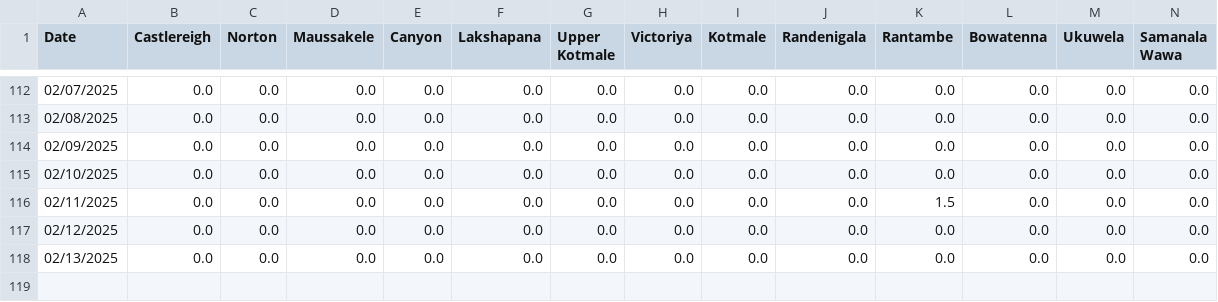
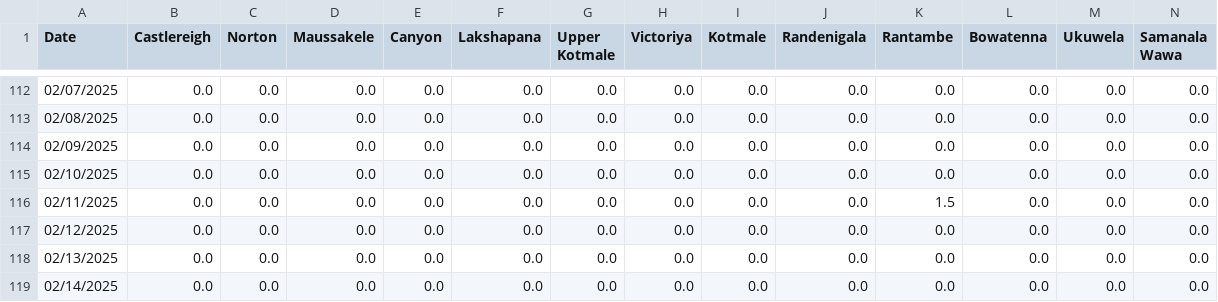
Before and after one commit to Metdata04/download_metdata, a CSV file: extracted_data/hydro_catchment_data.csv, drawn as a sheet; only a part is shown, gaps mark what is left out; rows hold the shown columns only; the diff names each change by its address in the sheet, - before the commit and + after, or states it on an @@ line.

Commit message:
Extracted hydro catchment data from climate update PDF

```diff
--- a/extracted_data/hydro_catchment_data.csv
+++ b/extracted_data/hydro_catchment_data.csv
+row 119: 02/14/2025 | 0.0 | 0.0 | 0.0 | 0.0 | 0.0 | 0.0 | 0.0 | 0.0 | 0.0 | 0.0 | 0.0 | 0.0 | 0.0
```
